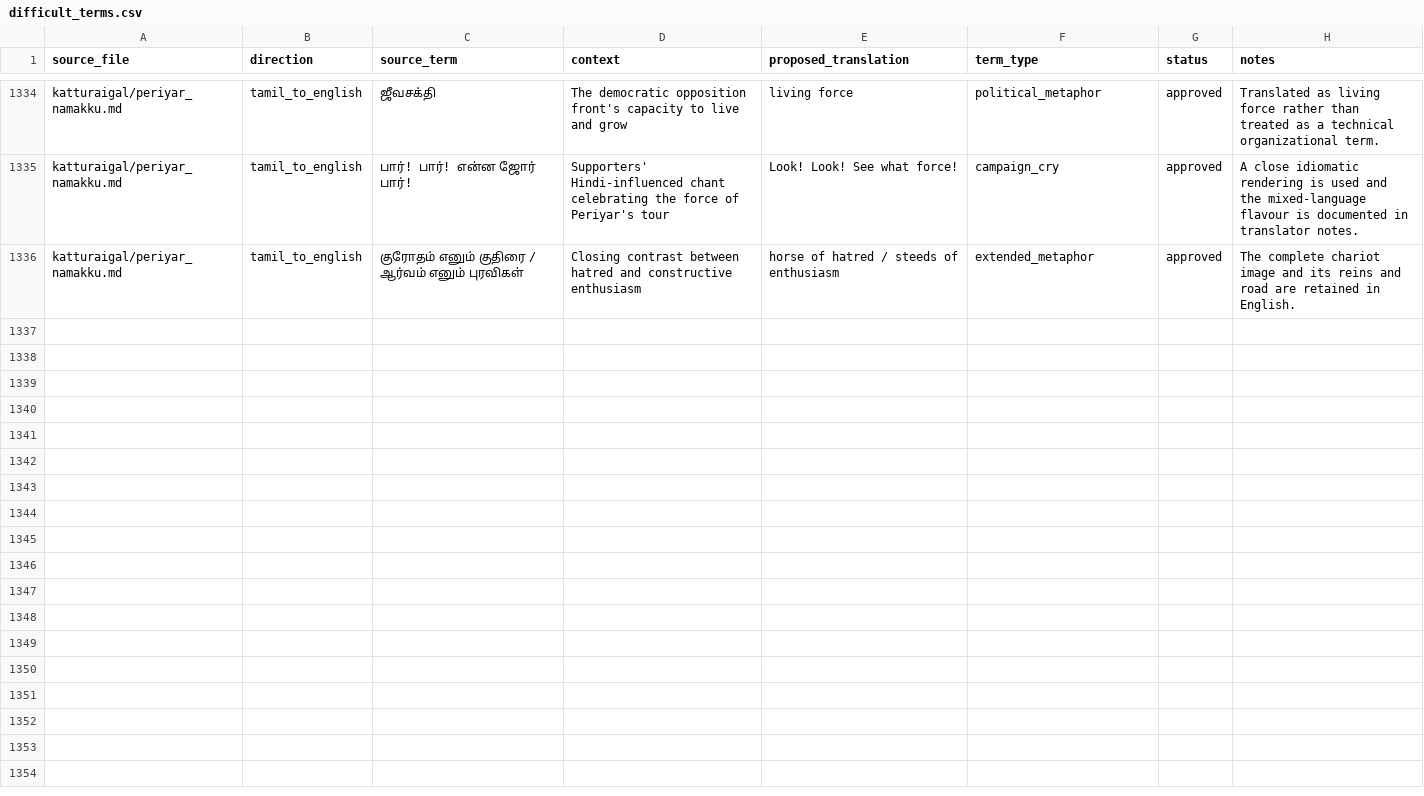
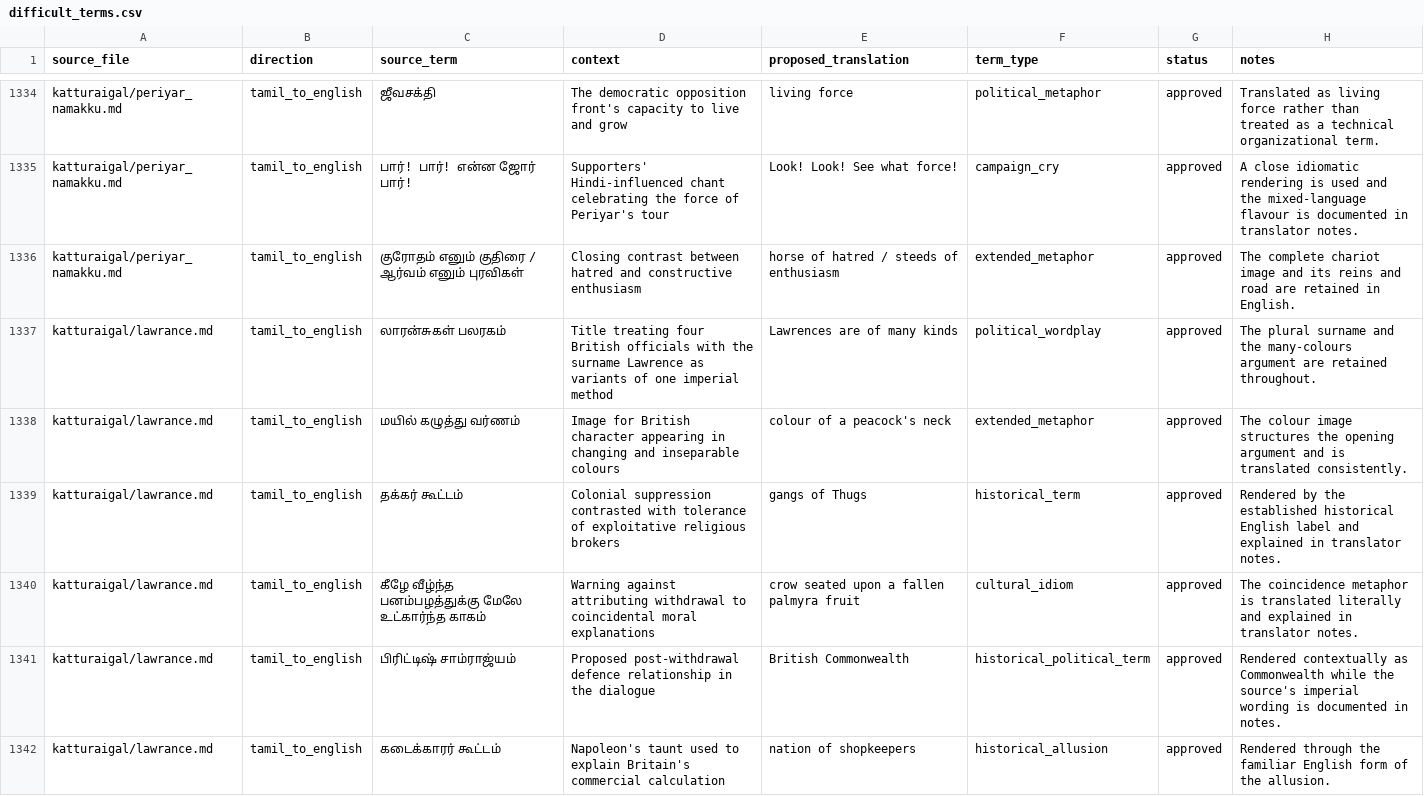
Before and after one commit to pugazg/anna-corpus, a CSV file: outputs/annavin_text_extractor/translated_contents/_translation_state/difficult_terms.csv, drawn as a sheet; only a part is shown, gaps mark what is left out.

Commit message:
Translate Lawrences Are of Many Kinds article

```diff
--- a/outputs/annavin_text_extractor/translated_contents/_translation_state/difficult_terms.csv
+++ b/outputs/annavin_text_extractor/translated_contents/_translation_state/difficult_terms.csv
@@ -1336 +1336,7 @@ katturaigal/periyar_namakku.md,tamil_to_english,பார்! பார்! எ
 katturaigal/periyar_namakku.md,tamil_to_english,குரோதம் எனும் குதிரை / ஆர்வம் எனும் புரவிகள்,"Closing contrast between hatred and constructive enthusiasm",horse of hatred / steeds of enthusiasm,extended_metaphor,approved,"The complete chariot image and its reins and road are retained in English."
+katturaigal/lawrance.md,tamil_to_english,லாரன்சுகள் பலரகம்,"Title treating four British officials with the surname Lawrence as variants of one imperial method",Lawrences are of many kinds,political_wordplay,approved,"The plural surname and the many-colours argument are retained throughout."
+katturaigal/lawrance.md,tamil_to_english,மயில் கழுத்து வர்ணம்,"Image for British character appearing in changing and inseparable colours",colour of a peacock's neck,extended_metaphor,approved,"The colour image structures the opening argument and is translated consistently."
+katturaigal/lawrance.md,tamil_to_english,தக்கர் கூட்டம்,"Colonial suppression contrasted with tolerance of exploitative religious brokers",gangs of Thugs,historical_term,approved,"Rendered by the established historical English label and explained in translator notes."
+katturaigal/lawrance.md,tamil_to_english,கீழே வீழ்ந்த பனம்பழத்துக்கு மேலே உட்கார்ந்த காகம்,"Warning against attributing withdrawal to coincidental moral explanations",crow seated upon a fallen palmyra fruit,cultural_idiom,approved,"The coincidence metaphor is translated literally and explained in translator notes."
+katturaigal/lawrance.md,tamil_to_english,பிரிட்டிஷ் சாம்ராஜ்யம்,"Proposed post-withdrawal defence relationship in the dialogue",British Commonwealth,historical_political_term,approved,"Rendered contextually as Commonwealth while the source's imperial wording is documented in notes."
+katturaigal/lawrance.md,tamil_to_english,கடைக்காரர் கூட்டம்,"Napoleon's taunt used to explain Britain's commercial calculation",nation of shopkeepers,historical_allusion,approved,"Rendered through the familiar English form of the allusion."
```
Also changed, not shown: outputs/annavin_text_extractor/translated_contents/_translation_state/ocr_concerns.csv, outputs/annavin_text_extractor/translated_contents/_translation_state/section_translation_status.csv, 7 other files.
